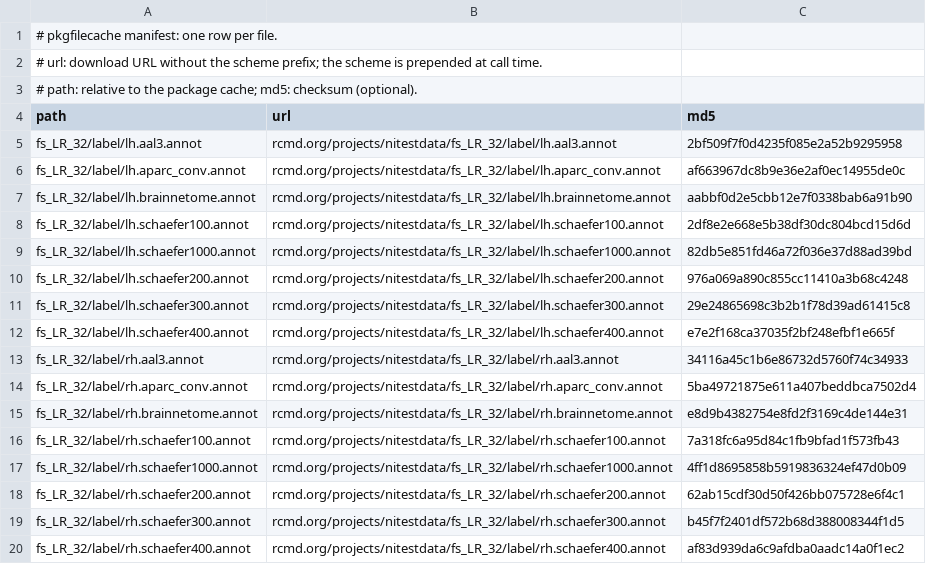
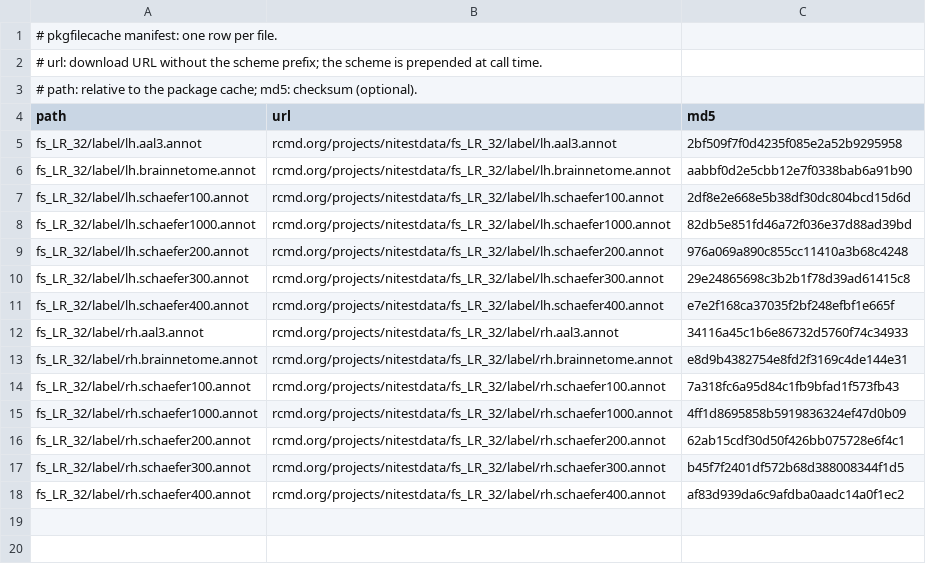
Before and after one commit to dfsp-spirit/fsbrain, a CSV file: inst/extdata/pkgfilecache_manifest_fs_LR_32_atlases.csv, drawn as a sheet; the diff names each change by its address in the sheet, - before the commit and + after, or states it on an @@ line.

```diff
--- a/inst/extdata/pkgfilecache_manifest_fs_LR_32_atlases.csv
+++ b/inst/extdata/pkgfilecache_manifest_fs_LR_32_atlases.csv
-row 6: fs_LR_32/label/lh.aparc_conv.annot | rcmd.org/projects/nitestdata/fs_LR_32/label/lh.aparc_conv.annot | af663967dc8b9e36e2af0ec14955de0c
-row 14: fs_LR_32/label/rh.aparc_conv.annot | rcmd.org/projects/nitestdata/fs_LR_32/label/rh.aparc_conv.annot | 5ba49721875e611a407beddbca7502d4
```
Also changed, not shown: inst/extdata/pkgfilecache_manifest_fsaverage_atlases.csv, 22 other files.
